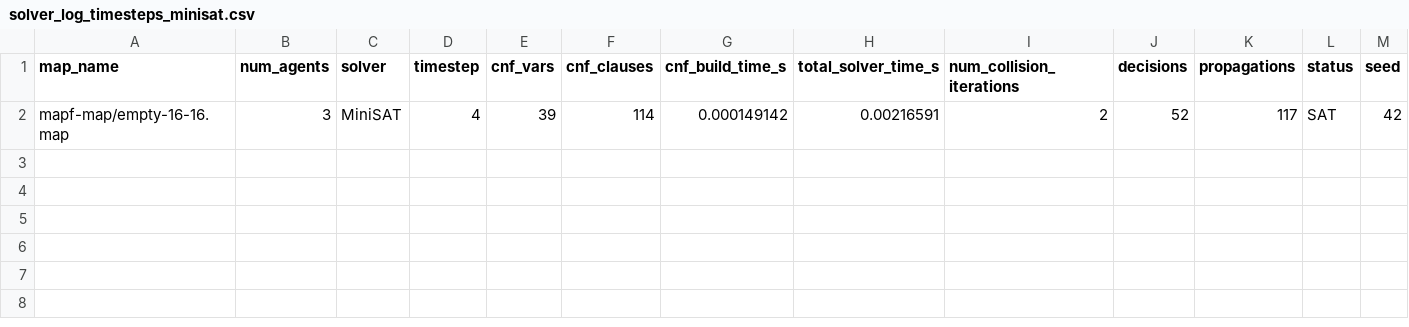
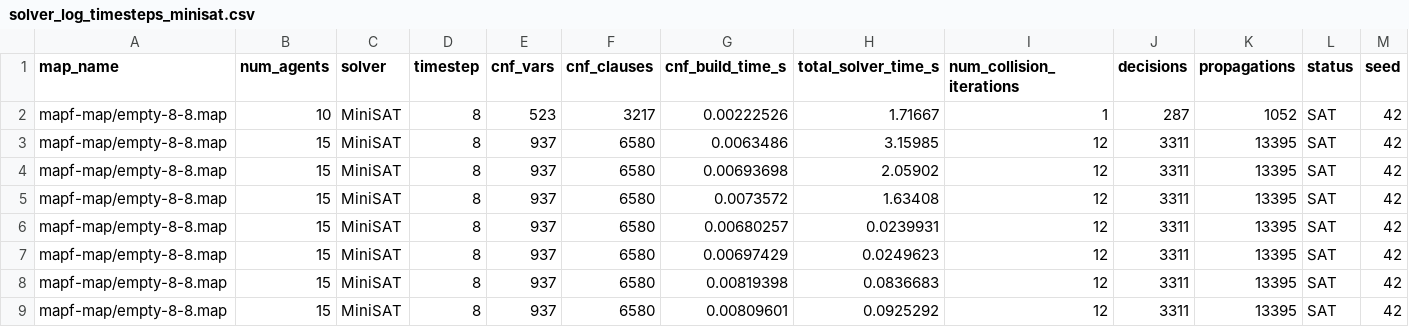
Before and after one commit to Maximusprime3/MAPF_LNS_SAT, a CSV file: data/solver_log_timesteps_minisat.csv, drawn as a sheet; only a part is shown; removed rows and columns are numbered as before the commit, all else as after; rows hold the shown columns only; the diff names each change by its address in the sheet, - before the commit and + after, or states it on an @@ line.

```diff
--- a/data/solver_log_timesteps_minisat.csv
+++ b/data/solver_log_timesteps_minisat.csv
-row 2: mapf-map/empty-16-16.map | 3 | MiniSAT | 4 | 39 | 114 | 0.000149142 | 0.00216591 | 2 | 52 | 117 | SAT | 42
+row 2: mapf-map/empty-8-8.map | 10 | MiniSAT | 8 | 523 | 3217 | 0.00222526 | 1.71667 | 1 | 287 | 1052 | SAT | 42
+row 3: mapf-map/empty-8-8.map | 15 | MiniSAT | 8 | 937 | 6580 | 0.0063486 | 3.15985 | 12 | 3311 | 13395 | SAT | 42
+row 4: mapf-map/empty-8-8.map | 15 | MiniSAT | 8 | 937 | 6580 | 0.00693698 | 2.05902 | 12 | 3311 | 13395 | SAT | 42
+row 5: mapf-map/empty-8-8.map | 15 | MiniSAT | 8 | 937 | 6580 | 0.0073572 | 1.63408 | 12 | 3311 | 13395 | SAT | 42
+row 6: mapf-map/empty-8-8.map | 15 | MiniSAT | 8 | 937 | 6580 | 0.00680257 | 0.0239931 | 12 | 3311 | 13395 | SAT | 42
+row 7: mapf-map/empty-8-8.map | 15 | MiniSAT | 8 | 937 | 6580 | 0.00697429 | 0.0249623 | 12 | 3311 | 13395 | SAT | 42
+row 8: mapf-map/empty-8-8.map | 15 | MiniSAT | 8 | 937 | 6580 | 0.00819398 | 0.0836683 | 12 | 3311 | 13395 | SAT | 42
+row 9: mapf-map/empty-8-8.map | 15 | MiniSAT | 8 | 937 | 6580 | 0.00809601 | 0.0925292 | 12 | 3311 | 13395 | SAT | 42
```
Also changed, not shown: data/solver_log_collisions_probsat.csv, data/solver_log_minisat.csv, 14 other files.
